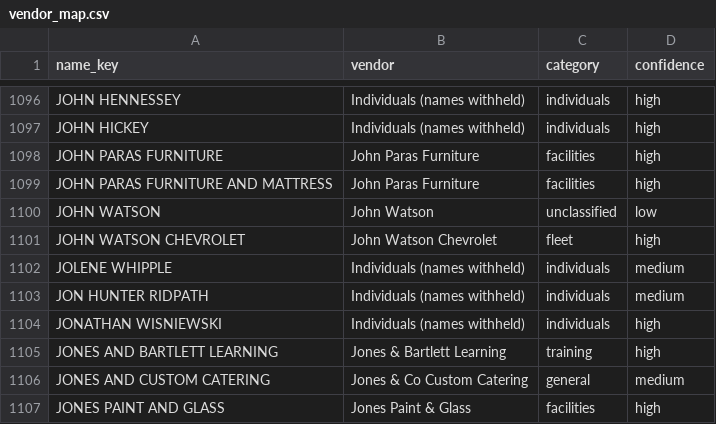
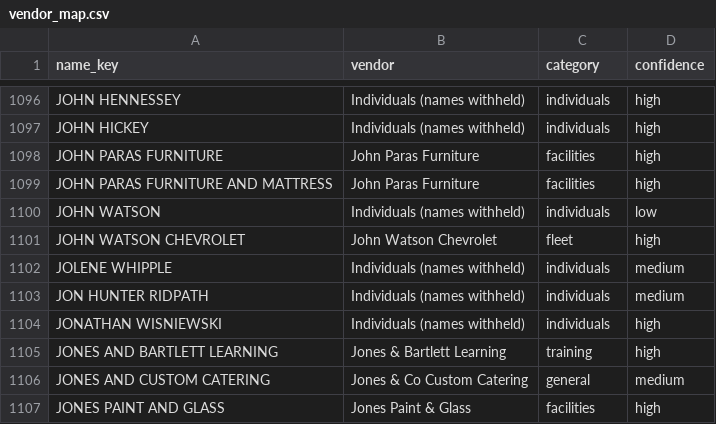
Before and after one commit to pasha594/fire-vendors, a CSV file: config/vendor_map.csv, drawn as a sheet; only a part is shown, gaps mark what is left out.

```diff
--- a/config/vendor_map.csv
+++ b/config/vendor_map.csv
@@ -1099,3 +1099,3 @@ JOHN PARAS FURNITURE,John Paras Furniture,facilities,high
 JOHN PARAS FURNITURE AND MATTRESS,John Paras Furniture,facilities,high
-JOHN WATSON,John Watson,unclassified,low
+JOHN WATSON,Individuals (names withheld),individuals,low
 JOHN WATSON CHEVROLET,John Watson Chevrolet,fleet,high
```
Also changed, not shown: config/keyword_rules.csv, config/vendor_rules.csv, 6 other files.
